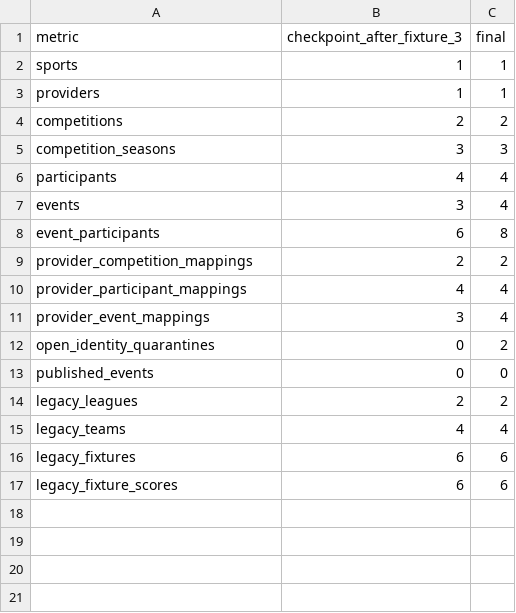
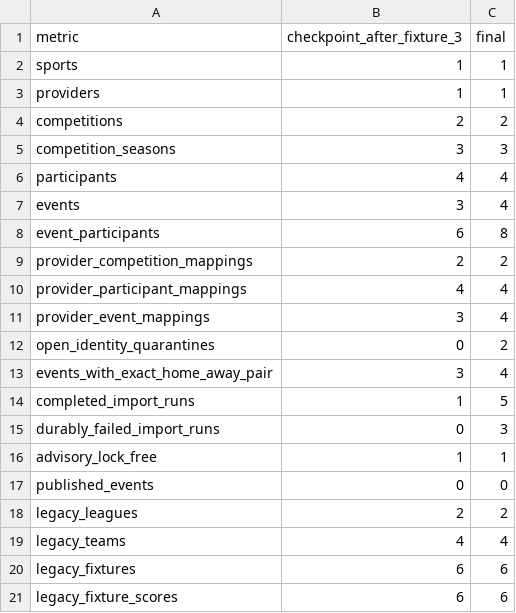
Before and after one commit to Zeljo88/rezultatinet, a CSV file: tools/canonical-football-rehearsal/expected-rehearsal-counts.csv, drawn as a sheet; the diff names each change by its address in the sheet, - before the commit and + after, or states it on an @@ line.

Commit message:
fix: close canonical rehearsal review findings

```diff
--- a/tools/canonical-football-rehearsal/expected-rehearsal-counts.csv
+++ b/tools/canonical-football-rehearsal/expected-rehearsal-counts.csv
+row 13: events_with_exact_home_away_pair | 3 | 4
+row 14: completed_import_runs | 1 | 5
+row 15: durably_failed_import_runs | 0 | 3
+row 16: advisory_lock_free | 1 | 1
```
Also changed, not shown: 11 other files.
